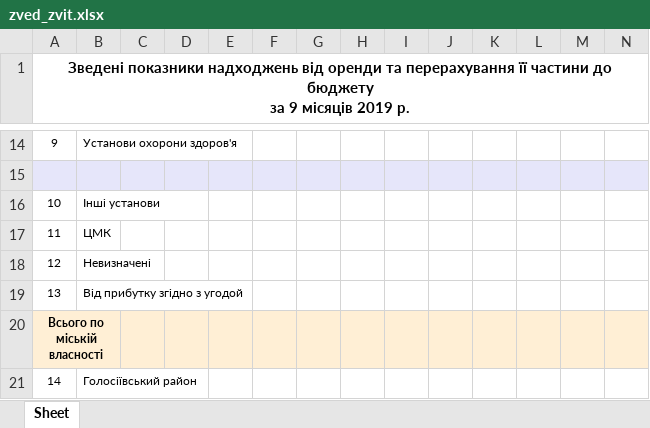
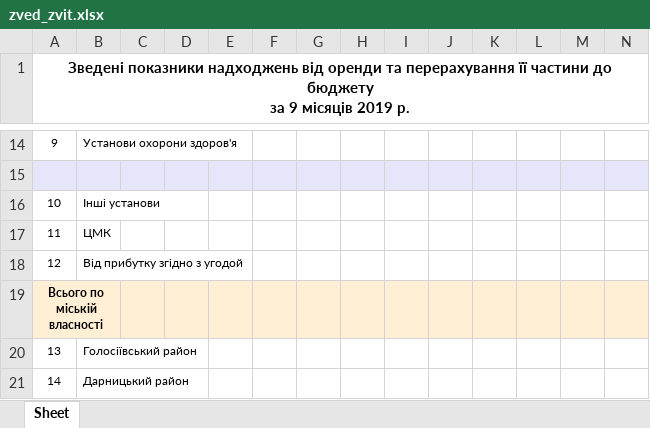
Before and after one commit to dimad77771/GUKV, an Excel workbook: ReportWebSite/Reports1NF/Templates/zved_zvit.xlsx, sheet Sheet, drawn as a sheet; only a part is shown, gaps mark what is left out; the shorter side is filled out with more unchanged rows; values as stored, in another font and other column widths than the file's, no borders; removed rows and columns are numbered as before the commit, all else as after; rows hold the shown columns only; the diff names each change by its address in the sheet, - before the commit and + after, or states it on an @@ line.

```diff
--- a/ReportWebSite/Reports1NF/Templates/zved_zvit.xlsx (sheet Sheet)
+++ b/ReportWebSite/Reports1NF/Templates/zved_zvit.xlsx (sheet Sheet)
-row 18: 12 | Невизначені
@@ column A renumbered between rows 18 and 29 @@
```
Also changed, not shown: 1 other file.
